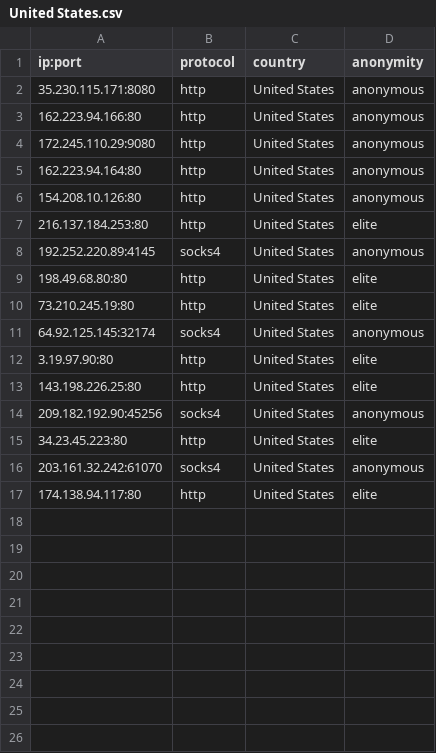
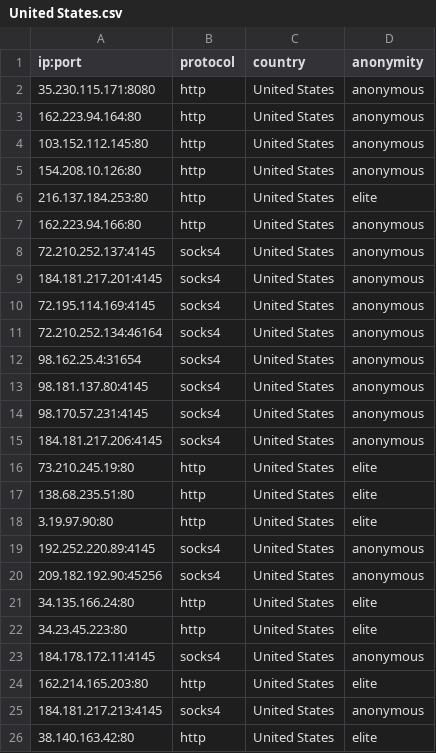
Before and after one commit to NoureddineRmila/daily-free-working-proxies, a CSV file: United States.csv, drawn as a sheet.

Commit message:
Update proxies list

```diff
--- a/United States.csv
+++ b/United States.csv
@@ -2,16 +2,25 @@ ip:port,protocol,country,anonymity
 35.230.115.171:8080,http,United States,anonymous
-162.223.94.166:80,http,United States,anonymous
-172.245.110.29:9080,http,United States,anonymous
 162.223.94.164:80,http,United States,anonymous
+103.152.112.145:80,http,United States,anonymous
 154.208.10.126:80,http,United States,anonymous
 216.137.184.253:80,http,United States,elite
+162.223.94.166:80,http,United States,anonymous
+72.210.252.137:4145,socks4,United States,anonymous
+184.181.217.201:4145,socks4,United States,anonymous
+72.195.114.169:4145,socks4,United States,anonymous
+72.210.252.134:46164,socks4,United States,anonymous
+98.162.25.4:31654,socks4,United States,anonymous
+98.181.137.80:4145,socks4,United States,anonymous
+98.170.57.231:4145,socks4,United States,anonymous
+184.181.217.206:4145,socks4,United States,anonymous
+73.210.245.19:80,http,United States,elite
+138.68.235.51:80,http,United States,elite
+3.19.97.90:80,http,United States,elite
 192.252.220.89:4145,socks4,United States,anonymous
-198.49.68.80:80,http,United States,elite
-73.210.245.19:80,http,United States,elite
-64.92.125.145:32174,socks4,United States,anonymous
-3.19.97.90:80,http,United States,elite
-143.198.226.25:80,http,United States,elite
 209.182.192.90:45256,socks4,United States,anonymous
+34.135.166.24:80,http,United States,elite
 34.23.45.223:80,http,United States,elite
-203.161.32.242:61070,socks4,United States,anonymous
-174.138.94.117:80,http,United States,elite
+184.178.172.11:4145,socks4,United States,anonymous
+162.214.165.203:80,http,United States,elite
+184.181.217.213:4145,socks4,United States,anonymous
+38.140.163.42:80,http,United States,elite
```
Also changed, not shown: France.csv, Netherlands.csv, 16 other files.
